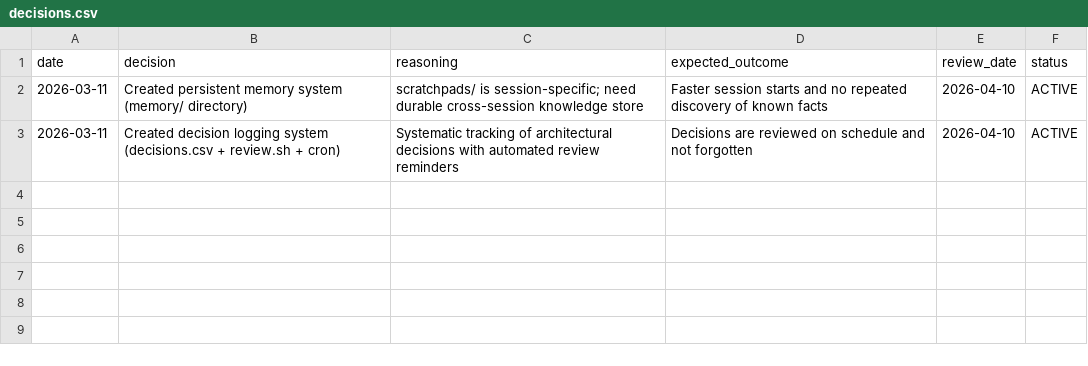
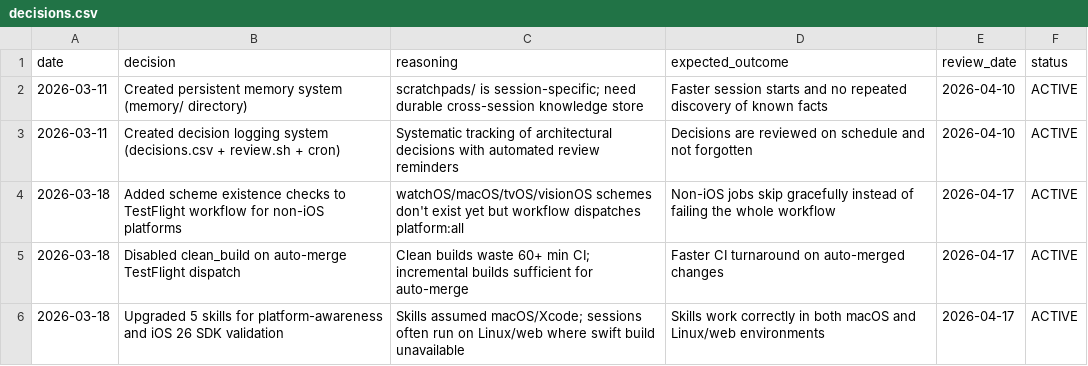
Before and after one commit to vibrationalforce/Echoelmusic, a CSV file: decisions.csv, drawn as a sheet.

```diff
--- a/decisions.csv
+++ b/decisions.csv
@@ -3 +3,4 @@ date,decision,reasoning,expected_outcome,review_date,status
 2026-03-11,"Created decision logging system (decisions.csv + review.sh + cron)","Systematic tracking of architectural decisions with automated review reminders","Decisions are reviewed on schedule and not forgotten",2026-04-10,ACTIVE
+2026-03-18,"Added scheme existence checks to TestFlight workflow for non-iOS platforms","watchOS/macOS/tvOS/visionOS schemes don't exist yet but workflow dispatches platform:all","Non-iOS jobs skip gracefully instead of failing the whole workflow",2026-04-17,ACTIVE
+2026-03-18,"Disabled clean_build on auto-merge TestFlight dispatch","Clean builds waste 60+ min CI; incremental builds sufficient for auto-merge","Faster CI turnaround on auto-merged changes",2026-04-17,ACTIVE
+2026-03-18,"Upgraded 5 skills for platform-awareness and iOS 26 SDK validation","Skills assumed macOS/Xcode; sessions often run on Linux/web where swift build unavailable","Skills work correctly in both macOS and Linux/web environments",2026-04-17,ACTIVE
```
Also changed, not shown: 1 other file.
